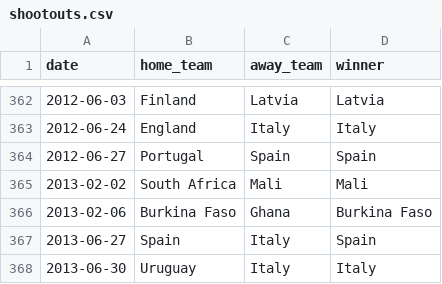
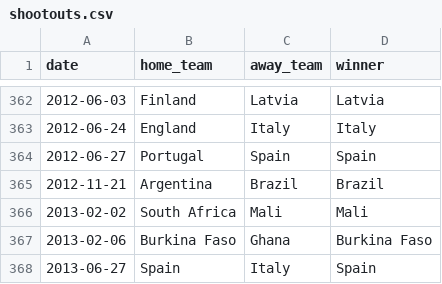
Before and after one commit to martj42/international_results, a CSV file: shootouts.csv, drawn as a sheet; only a part is shown, gaps mark what is left out; the shorter side is filled out with more unchanged rows; the diff names each change by its address in the sheet, - before the commit and + after, or states it on an @@ line.

```diff
--- a/shootouts.csv
+++ b/shootouts.csv
+row 365: 2012-11-21 | Argentina | Brazil | Brazil
```
Also changed, not shown: 1 other file.
